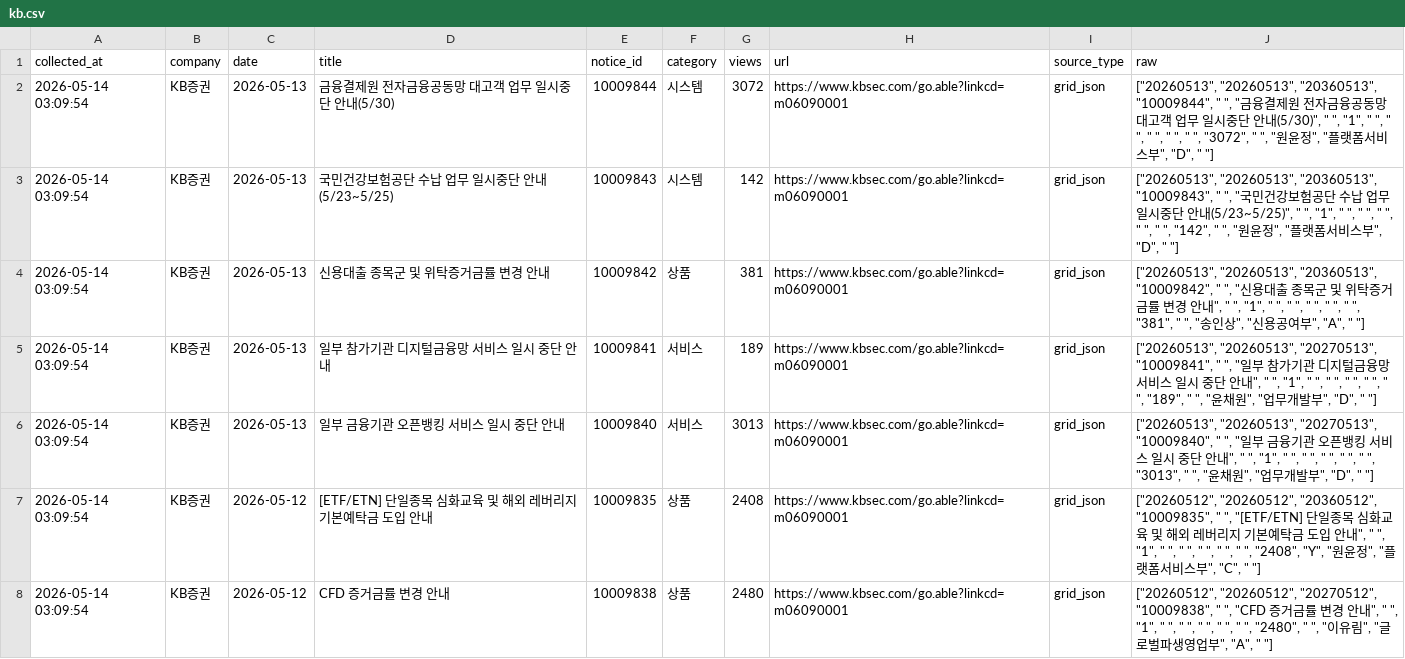
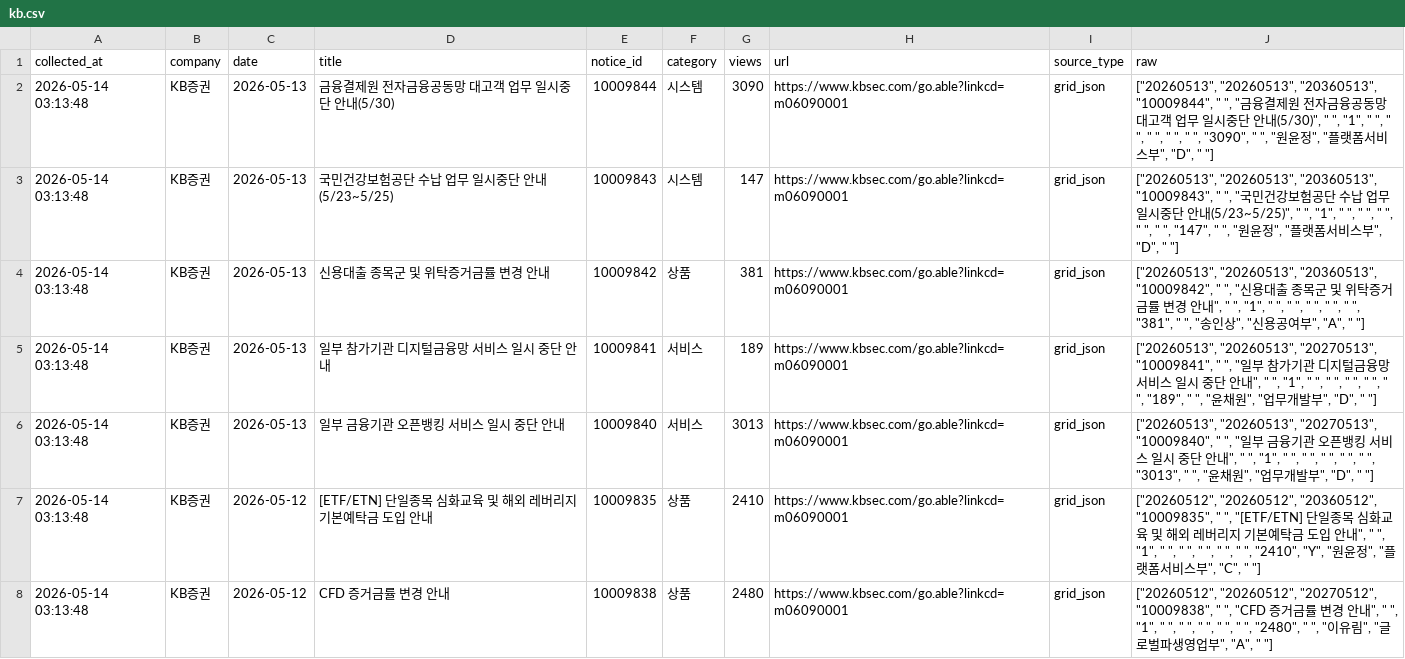
Before and after one commit to jinhoo-choi/risk-news-crolling, a CSV file: data/kb.csv, drawn as a sheet; only a part is shown; the diff covers the shown part only; the diff names each change by its address in the sheet, - before the commit and + after, or states it on an @@ line.

```diff
--- a/data/kb.csv
+++ b/data/kb.csv
-A2:A8 (collected_at): 2026-05-14 03:09:54
+A2:A8 (collected_at): 2026-05-14 03:13:48
-G2 (views): 3072
+G2 (views): 3090
-J2 (raw): …" ", " ", "3072", " ", "원…
+J2 (raw): …" ", " ", "3090", " ", "원…
-G3 (views): 142
+G3 (views): 147
-J3 (raw): …" ", "142", " ",…
+J3 (raw): …" ", "147", " ",…
-G7 (views): 2408
+G7 (views): 2410
-J7 (raw): …" ", " ", "2408", "Y", "원윤…
+J7 (raw): …" ", " ", "2410", "Y", "원윤…
```
Also changed, not shown: 27 edited cells elsewhere in this file, data/broker_notices_merged.csv, data/kiwoom.csv, 6 other files.
